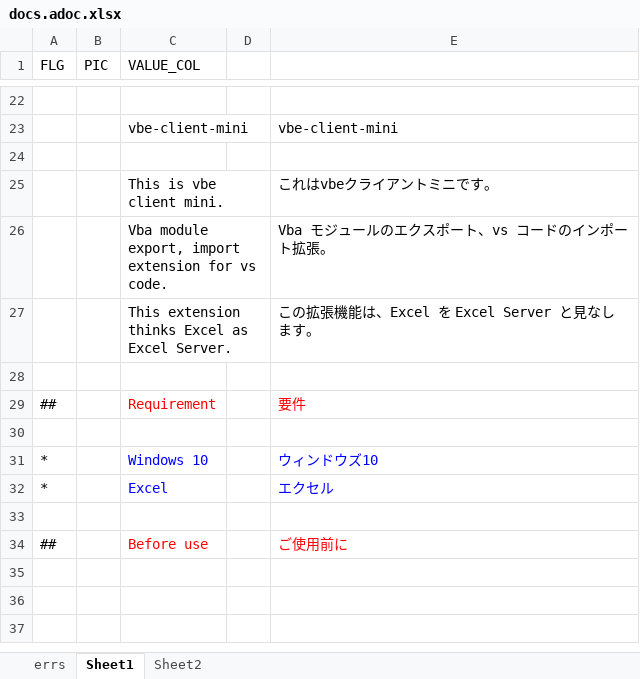
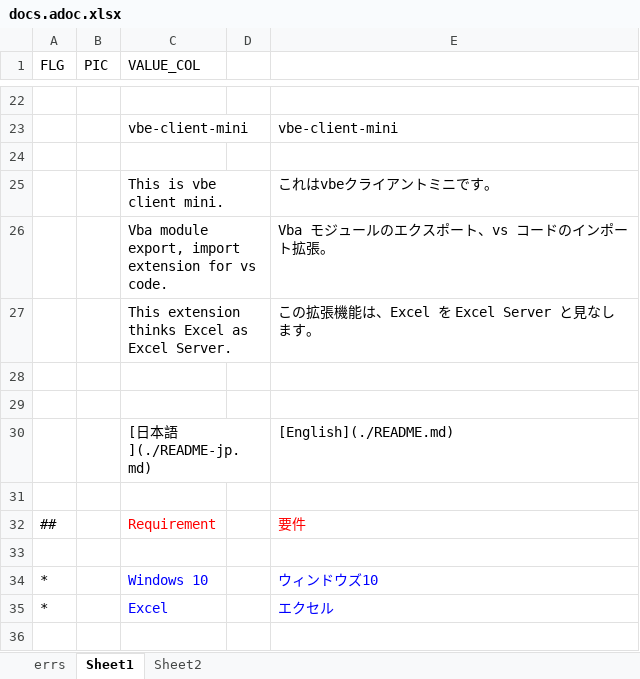
Before and after one commit to toramameseven/vbe-client-mini, an Excel workbook: docs/docs.adoc.xlsx, sheet Sheet1, drawn as a sheet; only a part is shown, gaps mark what is left out; the shorter side is filled out with more unchanged rows; values as stored, in another font and other column widths than the file's, no borders; the diff names each change by its address in the sheet, - before the commit and + after, or states it on an @@ line.

```diff
--- a/docs/docs.adoc.xlsx (sheet Sheet1)
+++ b/docs/docs.adoc.xlsx (sheet Sheet1)
+row 29: (empty)
+row 30:  |  | [日本語](./README-jp.md) |  | [English](./README.md)
+row 31: (empty)
```
Also changed, not shown: 6 other files.
